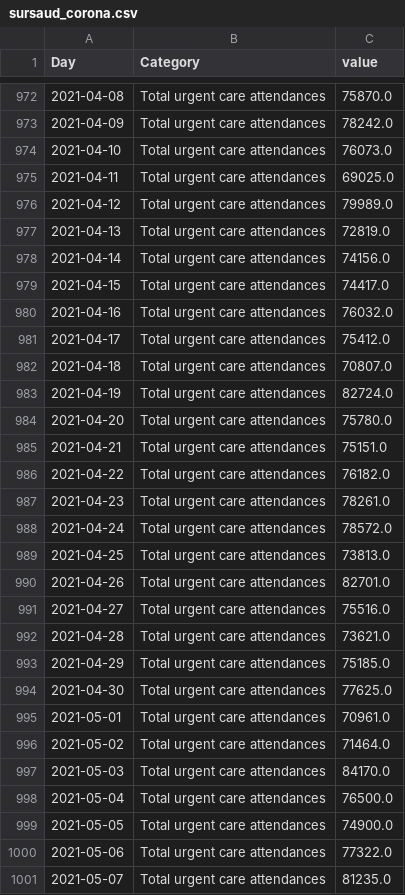
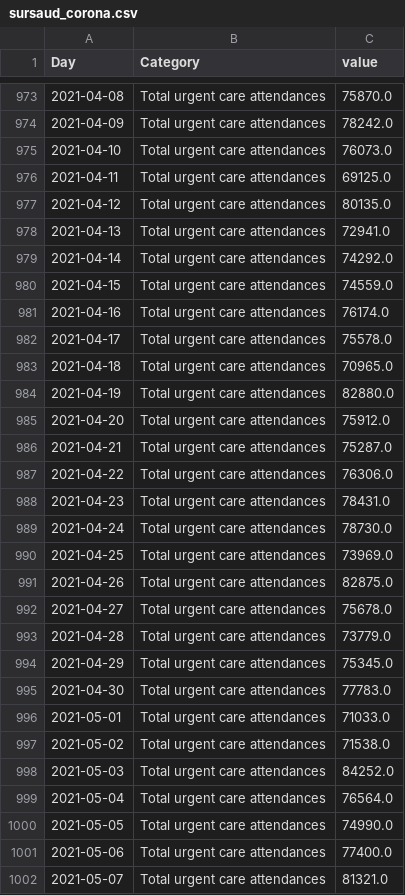
Before and after one commit to louisdecharson/covid-19, a CSV file: sursaud_corona.csv, drawn as a sheet; only a part is shown, gaps mark what is left out; the diff covers the shown part only.

```diff
--- a/sursaud_corona.csv
+++ b/sursaud_corona.csv
@@ -974,28 +975,28 @@ Day,Category,value
 2021-04-10,Total urgent care attendances,76073.0
-2021-04-11,Total urgent care attendances,69025.0
-2021-04-12,Total urgent care attendances,79989.0
-2021-04-13,Total urgent care attendances,72819.0
-2021-04-14,Total urgent care attendances,74156.0
-2021-04-15,Total urgent care attendances,74417.0
-2021-04-16,Total urgent care attendances,76032.0
-2021-04-17,Total urgent care attendances,75412.0
-2021-04-18,Total urgent care attendances,70807.0
-2021-04-19,Total urgent care attendances,82724.0
-2021-04-20,Total urgent care attendances,75780.0
-2021-04-21,Total urgent care attendances,75151.0
-2021-04-22,Total urgent care attendances,76182.0
-2021-04-23,Total urgent care attendances,78261.0
-2021-04-24,Total urgent care attendances,78572.0
-2021-04-25,Total urgent care attendances,73813.0
-2021-04-26,Total urgent care attendances,82701.0
-2021-04-27,Total urgent care attendances,75516.0
-2021-04-28,Total urgent care attendances,73621.0
-2021-04-29,Total urgent care attendances,75185.0
-2021-04-30,Total urgent care attendances,77625.0
-2021-05-01,Total urgent care attendances,70961.0
-2021-05-02,Total urgent care attendances,71464.0
-2021-05-03,Total urgent care attendances,84170.0
-2021-05-04,Total urgent care attendances,76500.0
-2021-05-05,Total urgent care attendances,74900.0
-2021-05-06,Total urgent care attendances,77322.0
-2021-05-07,Total urgent care attendances,81235.0
+2021-04-11,Total urgent care attendances,69125.0
+2021-04-12,Total urgent care attendances,80135.0
+2021-04-13,Total urgent care attendances,72941.0
+2021-04-14,Total urgent care attendances,74292.0
+2021-04-15,Total urgent care attendances,74559.0
+2021-04-16,Total urgent care attendances,76174.0
+2021-04-17,Total urgent care attendances,75578.0
+2021-04-18,Total urgent care attendances,70965.0
+2021-04-19,Total urgent care attendances,82880.0
+2021-04-20,Total urgent care attendances,75912.0
+2021-04-21,Total urgent care attendances,75287.0
+2021-04-22,Total urgent care attendances,76306.0
+2021-04-23,Total urgent care attendances,78431.0
+2021-04-24,Total urgent care attendances,78730.0
+2021-04-25,Total urgent care attendances,73969.0
+2021-04-26,Total urgent care attendances,82875.0
+2021-04-27,Total urgent care attendances,75678.0
+2021-04-28,Total urgent care attendances,73779.0
+2021-04-29,Total urgent care attendances,75345.0
+2021-04-30,Total urgent care attendances,77783.0
+2021-05-01,Total urgent care attendances,71033.0
+2021-05-02,Total urgent care attendances,71538.0
+2021-05-03,Total urgent care attendances,84252.0
+2021-05-04,Total urgent care attendances,76564.0
+2021-05-05,Total urgent care attendances,74990.0
+2021-05-06,Total urgent care attendances,77400.0
+2021-05-07,Total urgent care attendances,81321.0
```
Also changed, not shown: 5 added rows and 142 edited cells elsewhere in this file, 1 other file.
